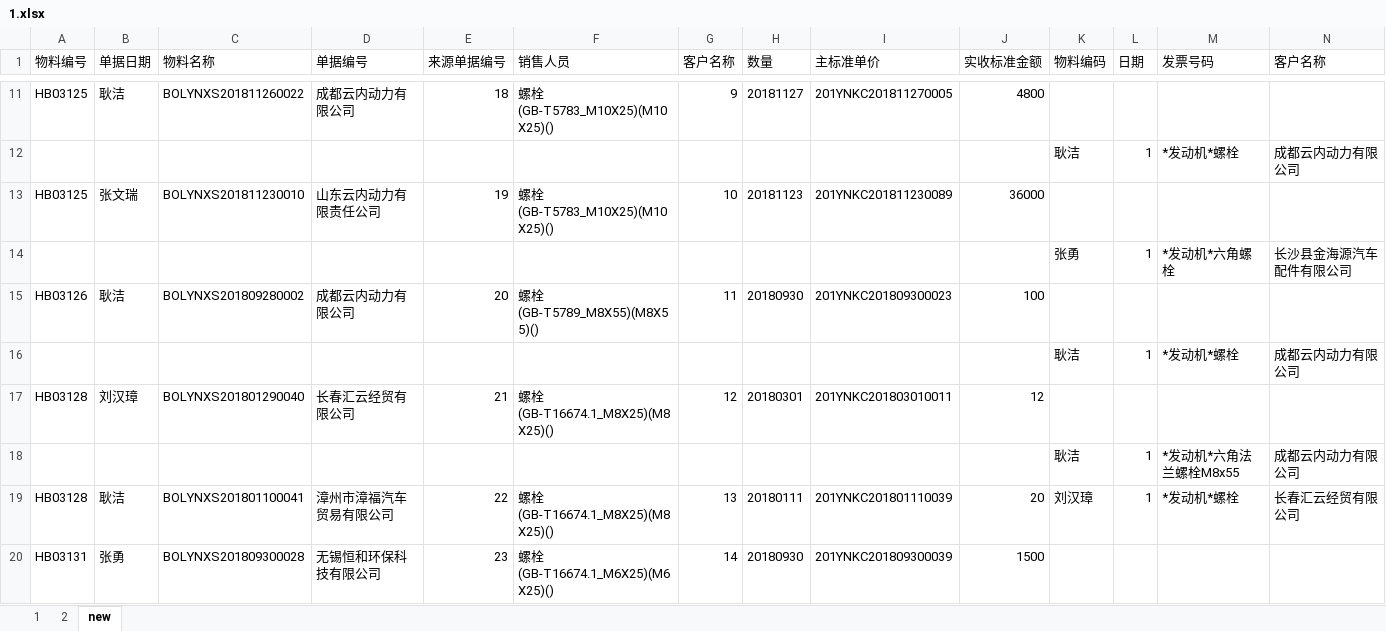
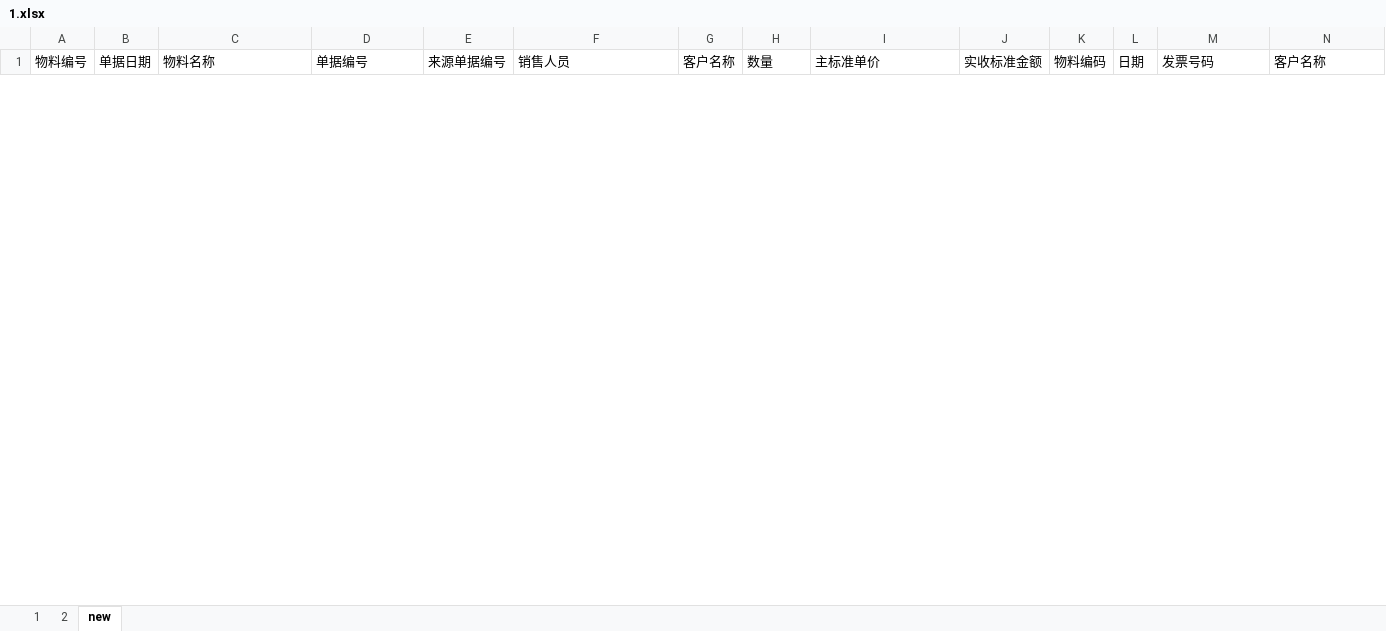
Before and after one commit to Leeboooooo/leeqiu, an Excel workbook: 1.xlsx, sheet new, drawn as a sheet; only a part is shown, gaps mark what is left out; values as stored, in another font and other column widths than the file's, no borders; removed rows and columns are numbered as before the commit, all else as after; rows hold the shown columns only; the diff covers the shown part only; the diff names each change by its address in the sheet, - before the commit and + after, or states it on an @@ line.

```diff
--- a/1.xlsx (sheet new)
+++ b/1.xlsx (sheet new)
-row 11: HB03125 | 耿洁 | BOLYNXS201811260022 | 成都云内动力有限公司 | 18 | 螺栓(GB-T5783_M10X25)(M10X25)() | 9 | 20181127 | 201YNKC201811270005 | 4800
-row 12:  |  |  |  |  |  |  |  |  |  | 耿洁 | 1 | *发动机*螺栓 | 成都云内动力有限公司
-row 13: HB03125 | 张文瑞 | BOLYNXS201811230010 | 山东云内动力有限责任公司 | 19 | 螺栓(GB-T5783_M10X25)(M10X25)() | 10 | 20181123 | 201YNKC201811230089 | 36000
-row 14:  |  |  |  |  |  |  |  |  |  | 张勇 | 1 | *发动机*六角螺栓 | 长沙县金海源汽车配件有限公司
-row 15: HB03126 | 耿洁 | BOLYNXS201809280002 | 成都云内动力有限公司 | 20 | 螺栓(GB-T5789_M8X55)(M8X55)() | 11 | 20180930 | 201YNKC201809300023 | 100
-row 16:  |  |  |  |  |  |  |  |  |  | 耿洁 | 1 | *发动机*螺栓 | 成都云内动力有限公司
-row 17: HB03128 | 刘汉璋 | BOLYNXS201801290040 | 长春汇云经贸有限公司 | 21 | 螺栓(GB-T16674.1_M8X25)(M8X25)() | 12 | 20180301 | 201YNKC201803010011 | 12
-row 18:  |  |  |  |  |  |  |  |  |  | 耿洁 | 1 | *发动机*六角法兰螺栓M8x55 | 成都云内动力有限公司
-row 19: HB03128 | 耿洁 | BOLYNXS201801100041 | 漳州市漳福汽车贸易有限公司 | 22 | 螺栓(GB-T16674.1_M8X25)(M8X25)() | 13 | 20180111 | 201YNKC201801110039 | 20 | 刘汉璋 | 1 | *发动机*螺栓 | 长春汇云经贸有限公司
-row 20: HB03131 | 张勇 | BOLYNXS201809300028 | 无锡恒和环保科技有限公司 | 23 | 螺栓(GB-T16674.1_M6X25)(M6X25)() | 14 | 20180930 | 201YNKC201809300039 | 1500
```
Also changed, not shown: 72 added rows and 50 removed rows elsewhere in this sheet, 2 other files.
